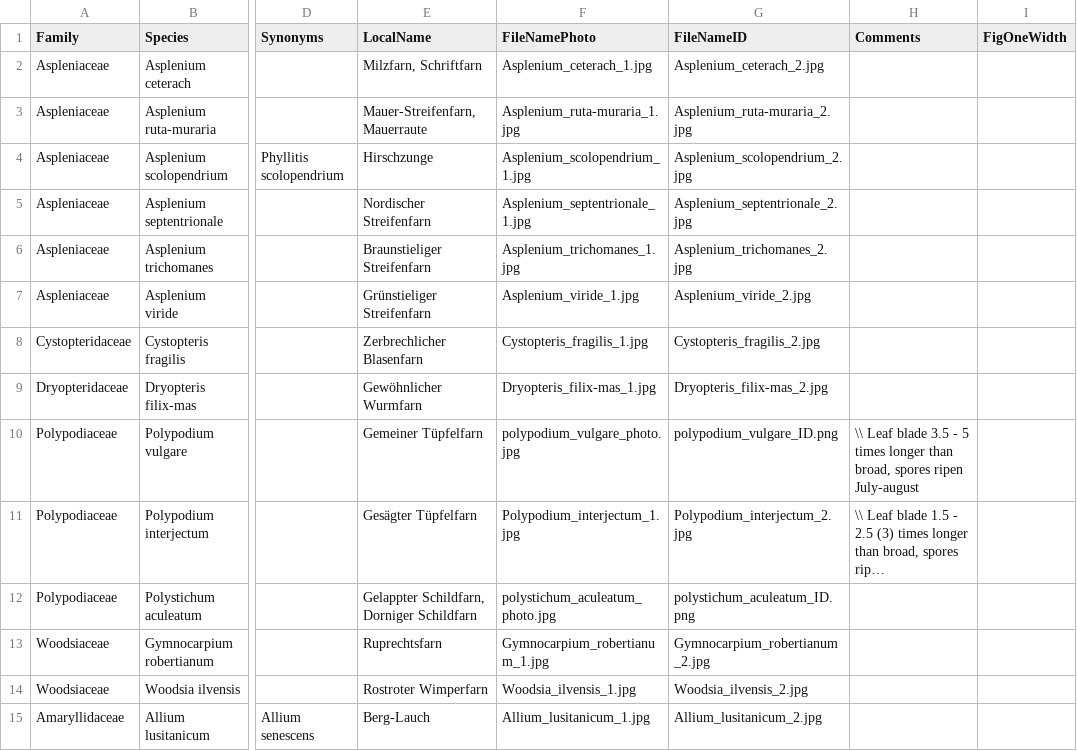
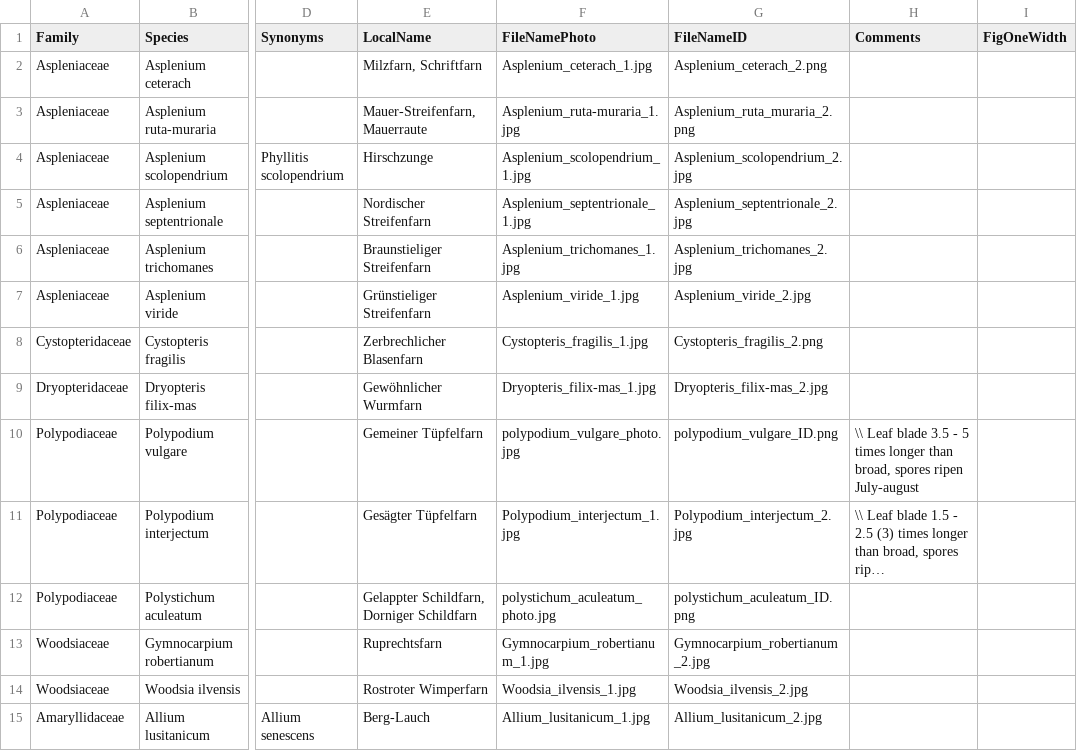
Before and after one commit to evil-cactus/MIREN-Booklet, a CSV file: species_list.csv, drawn as a sheet; only a part is shown, gaps mark what is left out; long unchanged cells end in …; the diff names each change by its address in the sheet, - before the commit and + after, or states it on an @@ line.

```diff
--- a/species_list.csv
+++ b/species_list.csv
-G2 (FileNameID): Asplenium_ceterach_2.jpg
+G2 (FileNameID): Asplenium_ceterach_2.png
-G3 (FileNameID): Asplenium_ruta-muraria_2.jpg
+G3 (FileNameID): Asplenium_ruta_muraria_2.png
-G8 (FileNameID): Cystopteris_fragilis_2.jpg
+G8 (FileNameID): Cystopteris_fragilis_2.png
```
Also changed, not shown: 48 other files.
